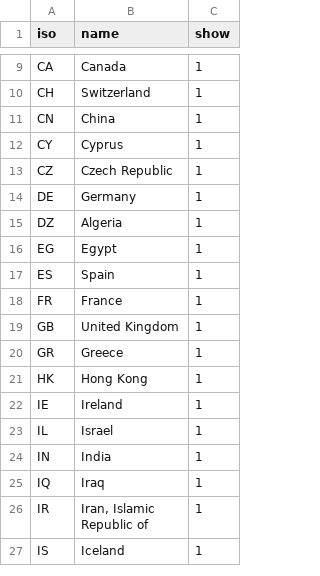
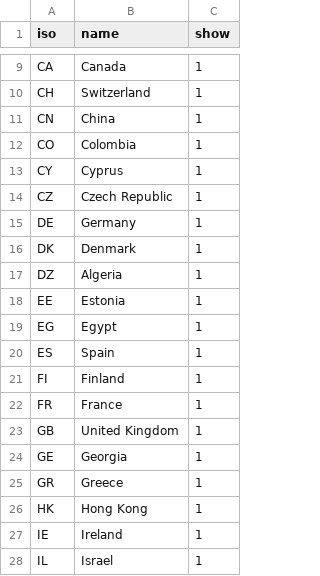
Before and after one commit to espinielli/circflows, a CSV file: data/extra-countries-viz.csv (was data/countries.csv), drawn as a sheet; only a part is shown, gaps mark what is left out; the shorter side is filled out with more unchanged rows; the diff covers the shown part only.

```diff
--- a/data/countries.csv
+++ b/data/extra-countries-viz.csv
@@ -11,2 +11,3 @@
 "CN","China",1
+"CO","Colombia",1
 "CY","Cyprus",1
@@ -14,7 +15,11 @@
 "DE","Germany",1
+"DK","Denmark",1
 "DZ","Algeria",1
+"EE","Estonia",1
 "EG","Egypt",1
 "ES","Spain",1
+"FI","Finland",1
 "FR","France",1
 "GB","United Kingdom",1
+"GE","Georgia",1
 "GR","Greece",1
```
Also changed, not shown: 19 added rows elsewhere in this file, 25 other files.
